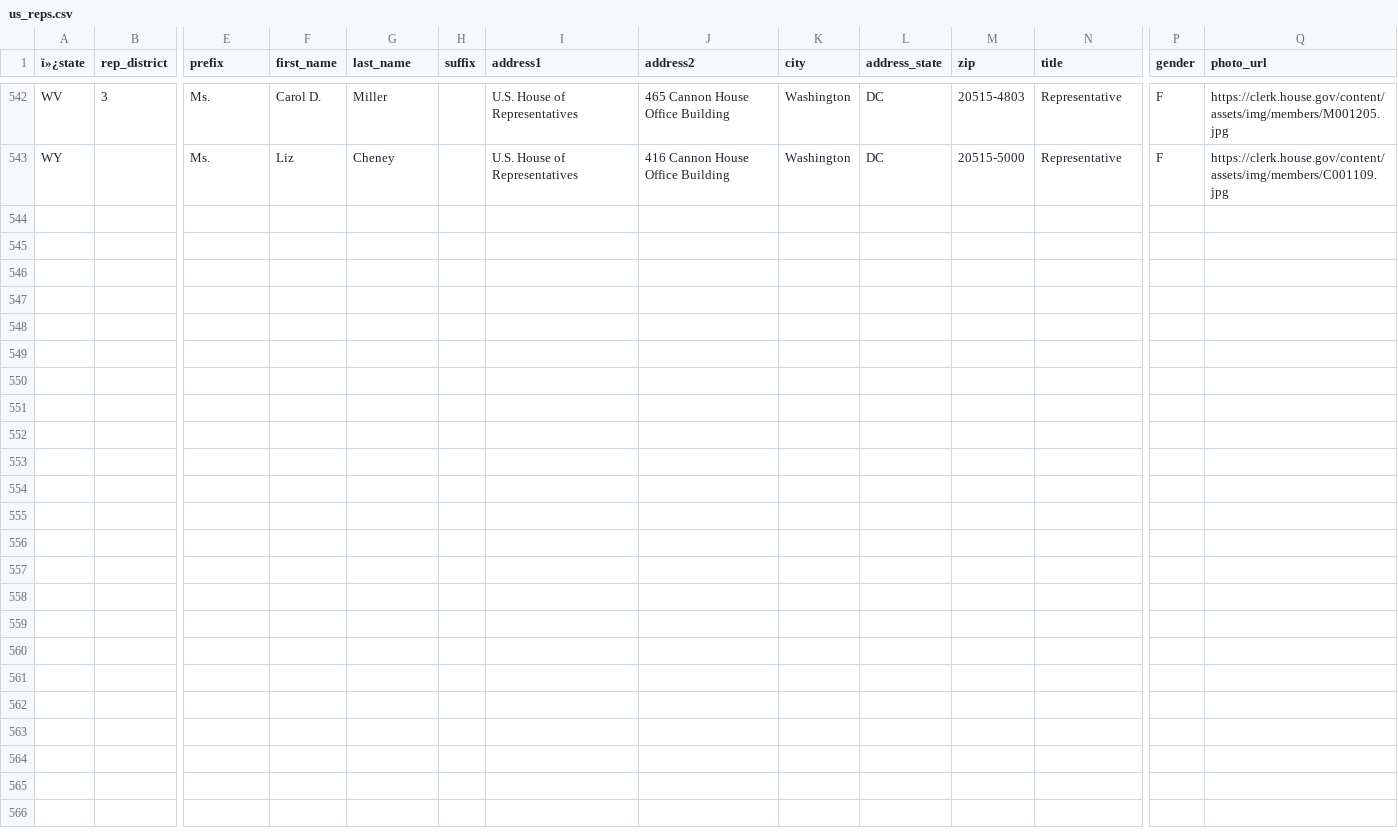
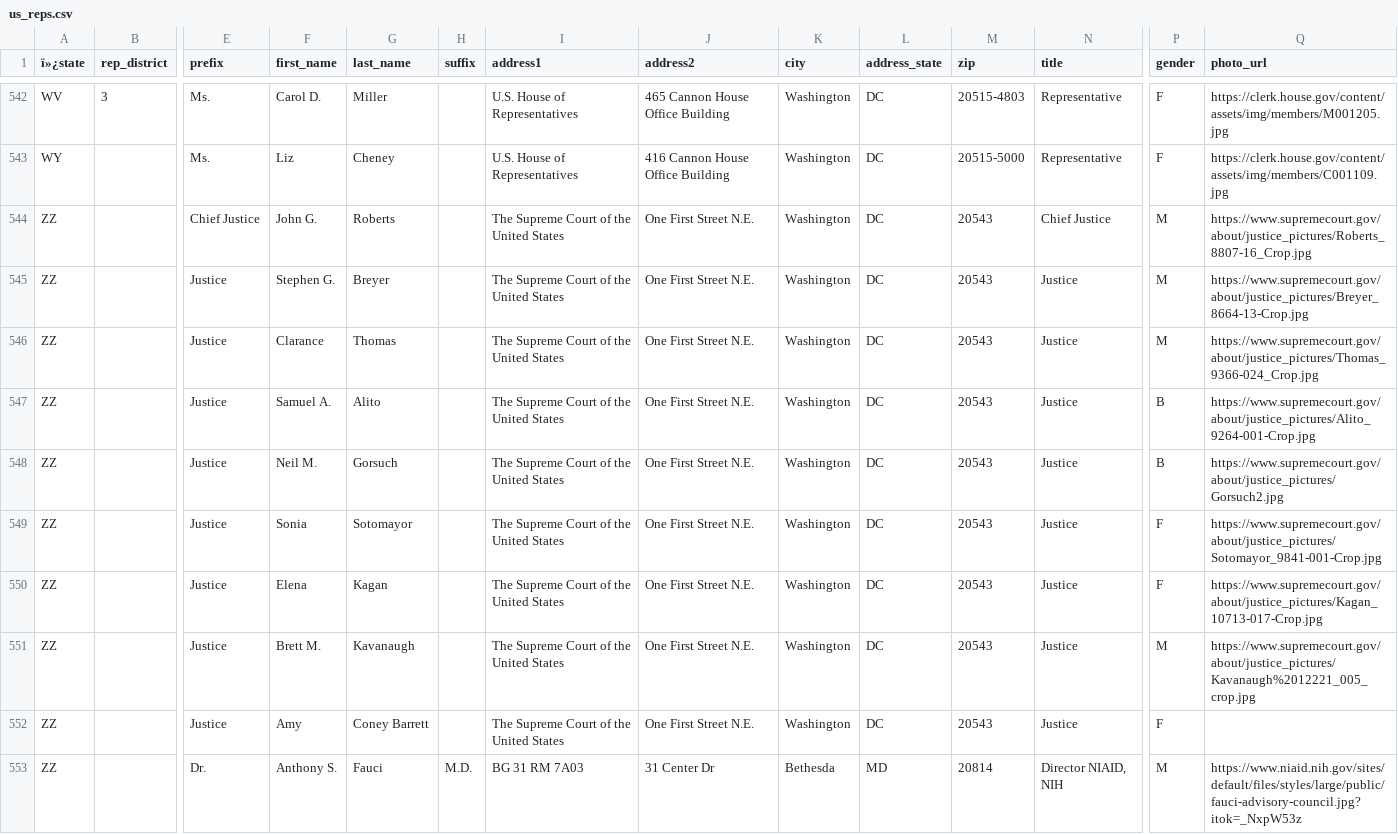
Before and after one commit to MotionMobs/KwikLetters-reps, a CSV file: us_reps.csv, drawn as a sheet; only a part is shown, gaps mark what is left out; rows hold the shown columns only; the diff names each change by its address in the sheet, - before the commit and + after, or states it on an @@ line.

Commit message:
new file

```diff
--- a/us_reps.csv
+++ b/us_reps.csv
+row 544: ZZ |  | Chief Justice | John G. | Roberts |  | The Supreme Court of the United States | One First Street N.E. | Washington | DC | 20543 | Chief Justice | M | https://www.supremecourt.gov/about/justice_pictures/Roberts_8807-16_Crop.jpg
+row 545: ZZ |  | Justice | Stephen G. | Breyer |  | The Supreme Court of the United States | One First Street N.E. | Washington | DC | 20543 | Justice | M | https://www.supremecourt.gov/about/justice_pictures/Breyer_8664-13-Crop.jpg
+row 546: ZZ |  | Justice | Clarance | Thomas |  | The Supreme Court of the United States | One First Street N.E. | Washington | DC | 20543 | Justice | M | https://www.supremecourt.gov/about/justice_pictures/Thomas_9366-024_Crop.jpg
+row 547: ZZ |  | Justice | Samuel A. | Alito |  | The Supreme Court of the United States | One First Street N.E. | Washington | DC | 20543 | Justice | B | https://www.supremecourt.gov/about/justice_pictures/Alito_9264-001-Crop.jpg
+row 548: ZZ |  | Justice | Neil M. | Gorsuch |  | The Supreme Court of the United States | One First Street N.E. | Washington | DC | 20543 | Justice | B | https://www.supremecourt.gov/about/justice_pictures/Gorsuch2.jpg
+row 549: ZZ |  | Justice | Sonia | Sotomayor |  | The Supreme Court of the United States | One First Street N.E. | Washington | DC | 20543 | Justice | F | https://www.supremecourt.gov/about/justice_pictures/Sotomayor_9841-001-Crop.jpg
+row 550: ZZ |  | Justice | Elena | Kagan |  | The Supreme Court of the United States | One First Street N.E. | Washington | DC | 20543 | Justice | F | https://www.supremecourt.gov/about/justice_pictures/Kagan_10713-017-Crop.jpg
+row 551: ZZ |  | Justice | Brett M. | Kavanaugh |  | The Supreme Court of the United States | One First Street N.E. | Washington | DC | 20543 | Justice | M | https://www.supremecourt.gov/about/justice_pictures/Kavanaugh%2012221_005_crop.jpg
+row 552: ZZ |  | Justice | Amy | Coney Barrett |  | The Supreme Court of the United States | One First Street N.E. | Washington | DC | 20543 | Justice | F
+row 553: ZZ |  | Dr. | Anthony S. | Fauci | M.D. | BG 31 RM 7A03 | 31 Center Dr | Bethesda | MD | 20814 | Director NIAID, NIH | M | https://www.niaid.nih.gov/sites/default/files/styles/large/public/fauci-advisory-council.jpg?itok=_NxpW53z
```
